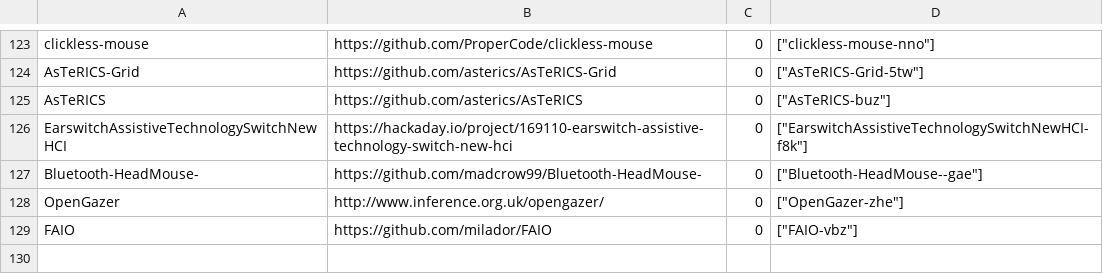
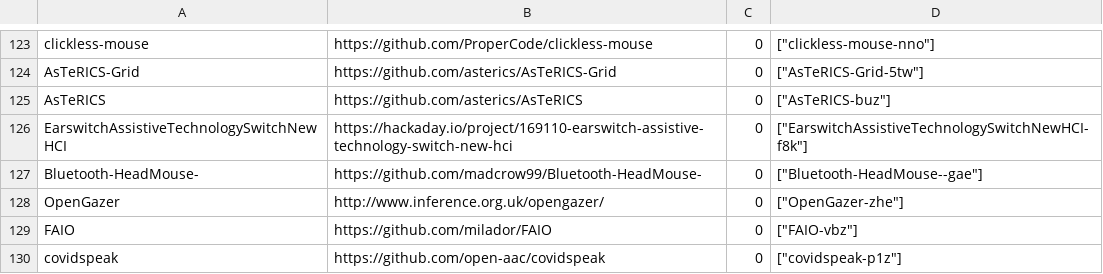
Before and after one commit to openassistive/OpenATFrontEnd, a CSV file: items_index.csv, drawn as a sheet; only a part is shown, gaps mark what is left out; the diff names each change by its address in the sheet, - before the commit and + after, or states it on an @@ line.

Commit message:
Add un-moderated item covidspeak-p1z

```diff
--- a/items_index.csv
+++ b/items_index.csv
+row 130: covidspeak | https://github.com/open-aac/covidspeak | 0 | ["covidspeak-p1z"]
```
Also changed, not shown: 3 other files.
